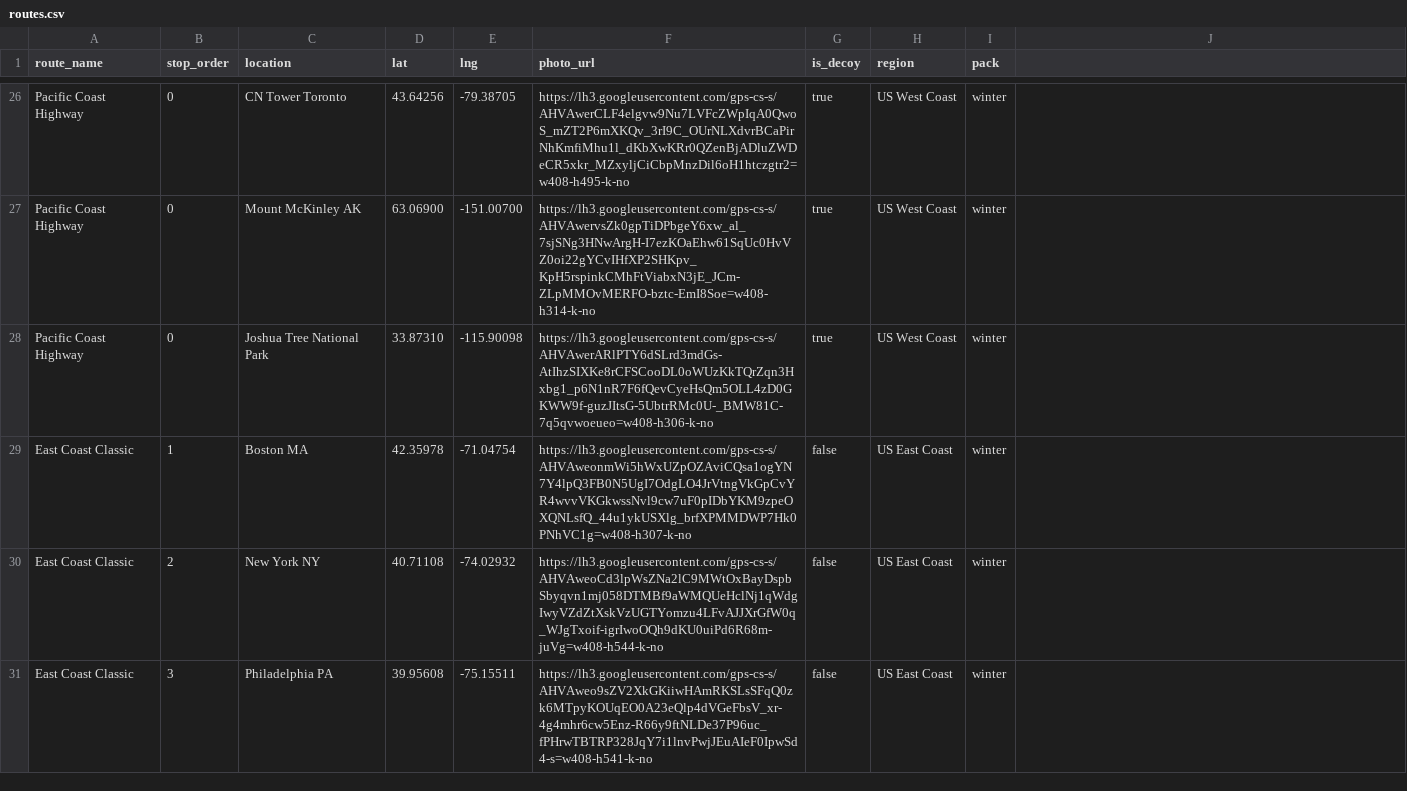
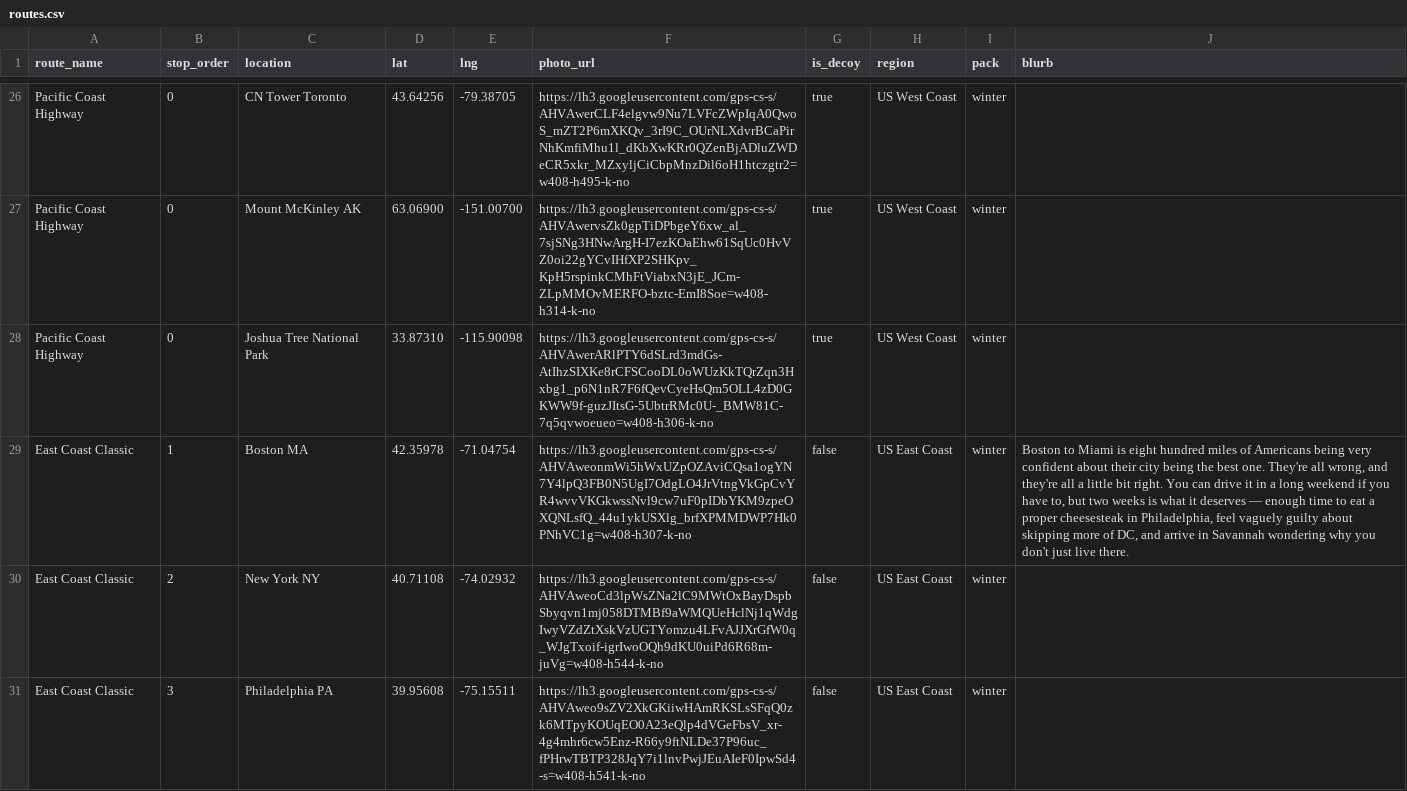
Before and after one commit to flatherskate-png/playroamer, a CSV file: backend/data/routes.csv, drawn as a sheet; only a part is shown, gaps mark what is left out; the diff covers the shown part only; the diff names each change by its address in the sheet, - before the commit and + after, or states it on an @@ line.

```diff
--- a/backend/data/routes.csv
+++ b/backend/data/routes.csv
-J1: (empty)
+J1: blurb
-J29 (blurb): (empty)
+J29 (blurb): Boston to Miami is eight hundred miles of Americans being very confident about their city being the best one. They're all wrong, and they're all a little bit right. You can drive it in a long weekend if you have to, but two weeks is what it deserves — enough time to eat a proper cheesesteak in Philadelphia, feel vaguely guilty about skipping more of DC, and arrive in Savannah wondering why you don't just live there.
-F31 (photo_url): https://lh3.googleusercontent.com/gps-cs-s/AHVAweo9sZV2XkGKiiwHAmRKSLsSFqQ0zk6MTpyKOUqEO0A23eQlp4dVGeFbsV_xr-4g4mhr6cw5Enz-R66y9ftNLDe37P96uc_fPHrwTBTRP328JqY7i1lnvPwjJEuAIeF0IpwSd4-s=w408-h541-k-no
+F31 (photo_url): https://lh3.googleusercontent.com/gps-cs-s/AHVAweo9sZV2XkGKiiwHAmRKSLsSFqQ0zk6MTpyKOUqEO0A23eQlp4dVGeFbsV_xr-4g4mhr6cw5Enz-R66y9ftNLDe37P96uc_fPHrwTBTP328JqY7i1lnvPwjJEuAIeF0IpwSd4-s=w408-h541-k-no
```
Also changed, not shown: 7 edited cells elsewhere in this file, 9 other files.
